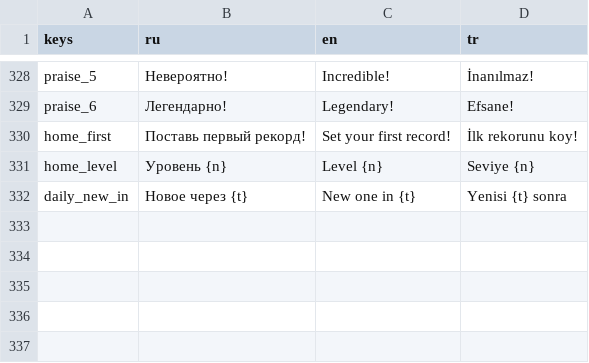
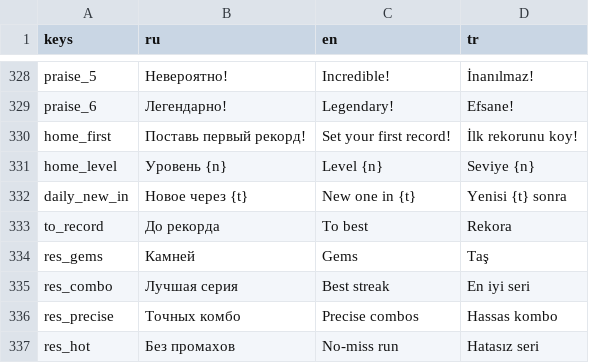
Before and after one commit to k4n4sh/bizarre_gems, a CSV file: i18n/strings.csv, drawn as a sheet; only a part is shown, gaps mark what is left out.

```diff
--- a/i18n/strings.csv
+++ b/i18n/strings.csv
@@ -332 +332,6 @@ home_level,Уровень {n},Level {n},Seviye {n}
 daily_new_in,Новое через {t},New one in {t},Yenisi {t} sonra
+to_record,До рекорда,To best,Rekora
+res_gems,Камней,Gems,Taş
+res_combo,Лучшая серия,Best streak,En iyi seri
+res_precise,Точных комбо,Precise combos,Hassas kombo
+res_hot,Без промахов,No-miss run,Hatasız seri
```
Also changed, not shown: 5 other files.
